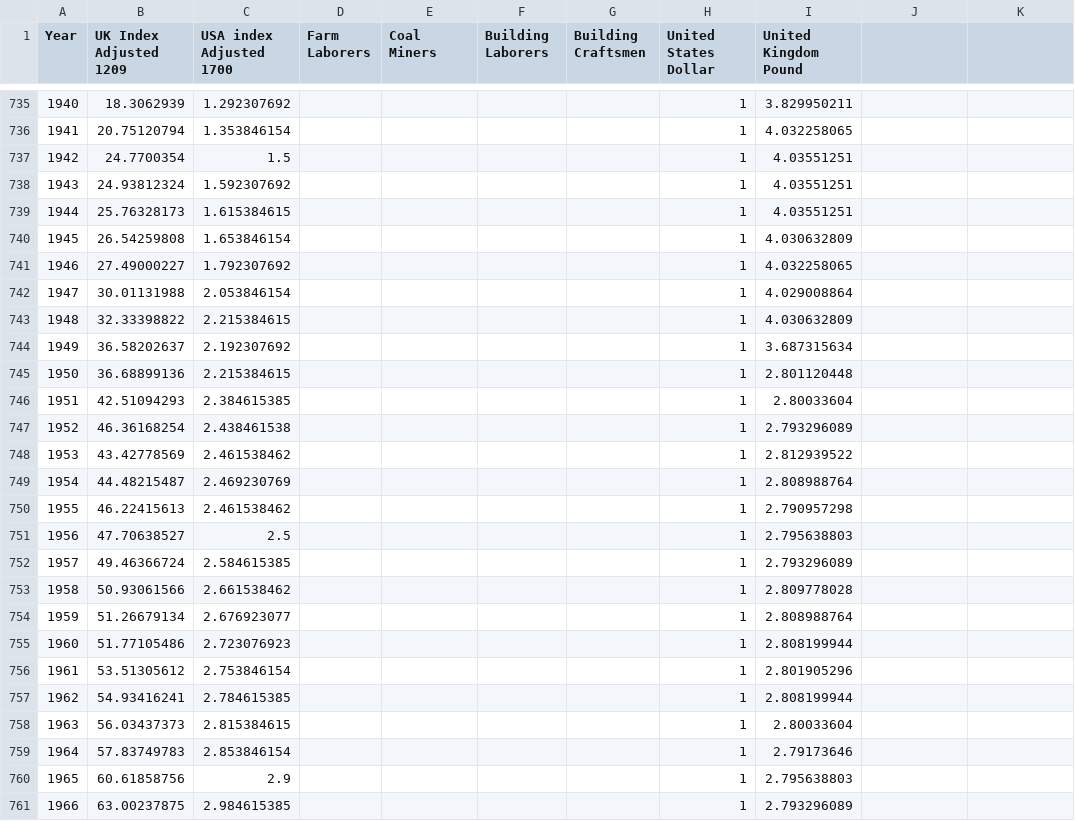
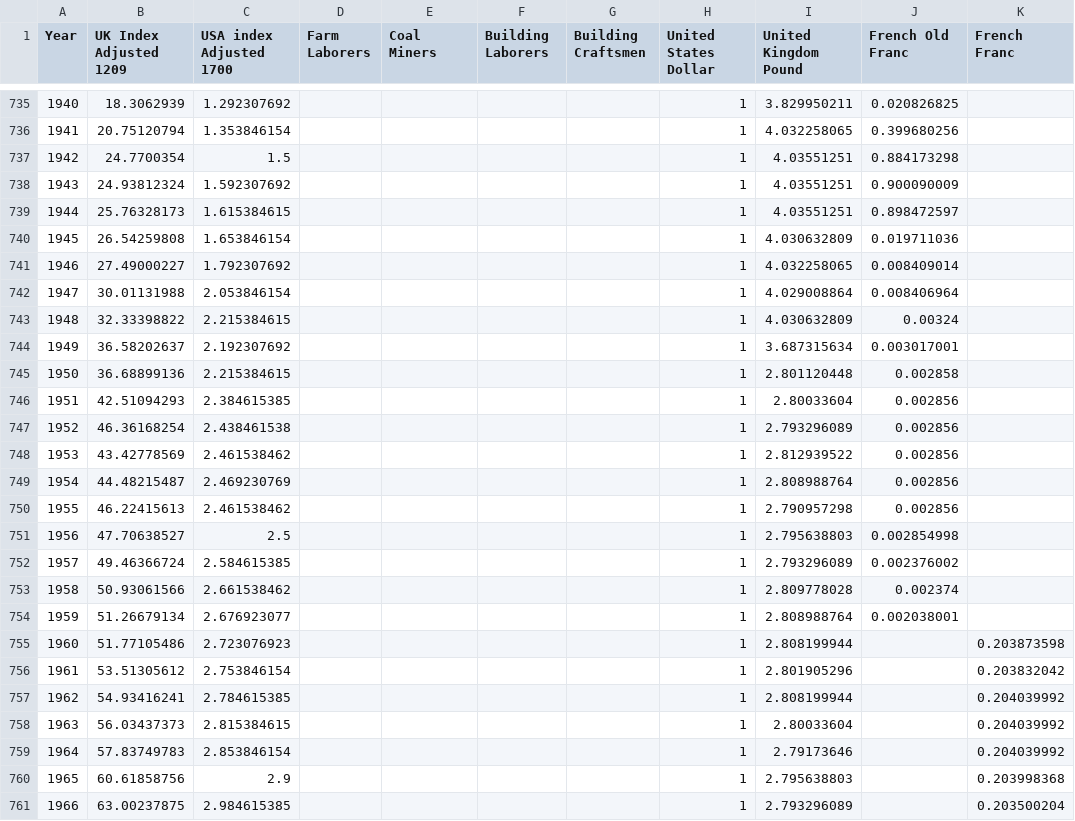
Before and after one commit to robertmxmx/numismatic_map, a CSV file: values.csv, drawn as a sheet; only a part is shown, gaps mark what is left out; the diff covers the shown part only; the diff names each change by its address in the sheet, - before the commit and + after, or states it on an @@ line.

```diff
--- a/values.csv
+++ b/values.csv
-J1: (empty)
+J1: French Old Franc
-K1: (empty)
+K1: French Franc
-J735 (French Old Franc): (empty)
+J735 (French Old Franc): 0.020826825
-J736 (French Old Franc): (empty)
+J736 (French Old Franc): 0.399680256
-J737 (French Old Franc): (empty)
+J737 (French Old Franc): 0.884173298
-J738 (French Old Franc): (empty)
+J738 (French Old Franc): 0.900090009
-J739 (French Old Franc): (empty)
+J739 (French Old Franc): 0.898472597
-J740 (French Old Franc): (empty)
+J740 (French Old Franc): 0.019711036
-J741 (French Old Franc): (empty)
+J741 (French Old Franc): 0.008409014
-J742 (French Old Franc): (empty)
+J742 (French Old Franc): 0.008406964
-J743 (French Old Franc): (empty)
+J743 (French Old Franc): 0.00324
-J744 (French Old Franc): (empty)
+J744 (French Old Franc): 0.003017001
-J745 (French Old Franc): (empty)
+J745 (French Old Franc): 0.002858
-J746:J750 (French Old Franc): (empty)
+J746:J750 (French Old Franc): 0.002856
-J751 (French Old Franc): (empty)
+J751 (French Old Franc): 0.002854998
-J752 (French Old Franc): (empty)
+J752 (French Old Franc): 0.002376002
-J753 (French Old Franc): (empty)
+J753 (French Old Franc): 0.002374
-J754 (French Old Franc): (empty)
+J754 (French Old Franc): 0.002038001
-K755 (French Franc): (empty)
+K755 (French Franc): 0.203873598
-K756 (French Franc): (empty)
+K756 (French Franc): 0.203832042
-K757:K759 (French Franc): (empty)
+K757:K759 (French Franc): 0.204039992
-K760 (French Franc): (empty)
+K760 (French Franc): 0.203998368
-K761 (French Franc): (empty)
+K761 (French Franc): 0.203500204
```
Also changed, not shown: 66 edited cells elsewhere in this file.
